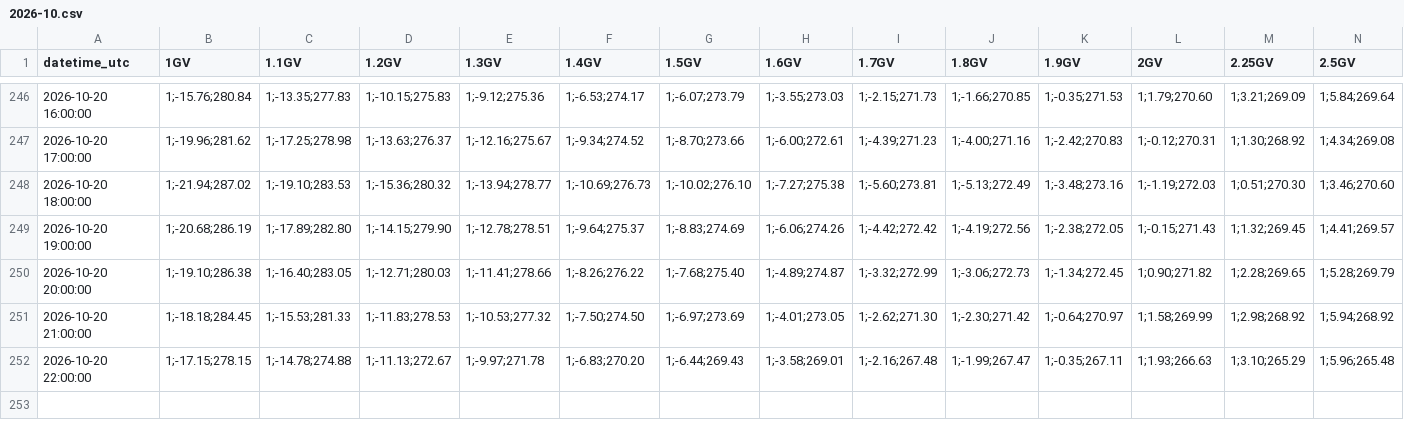
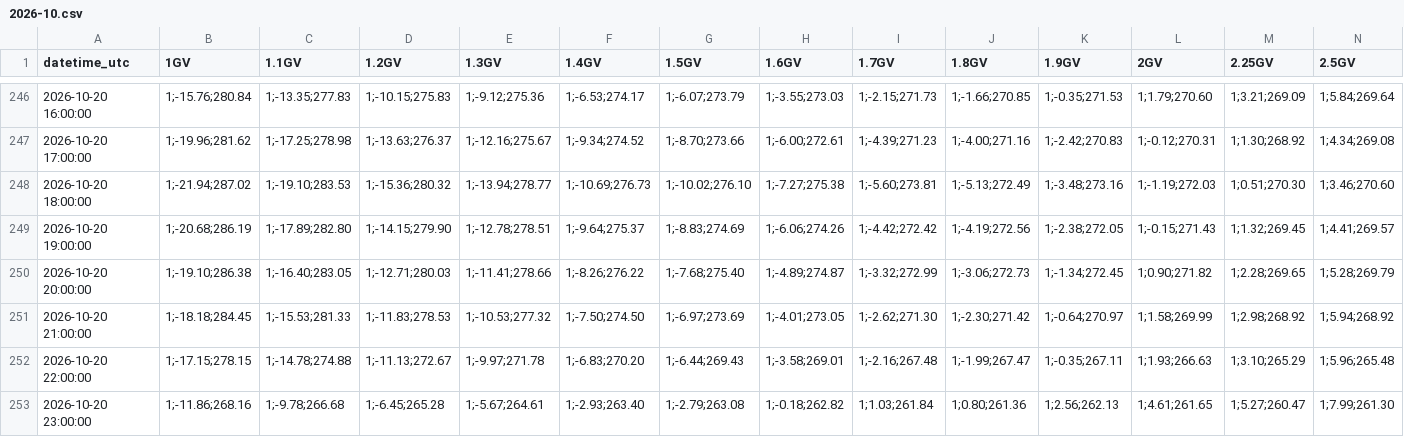
Before and after one commit to NLarsen15/OTSOpi, a CSV file: data/asymptotic/Fort_Smith/2026-10.csv, drawn as a sheet; only a part is shown, gaps mark what is left out; rows hold the shown columns only; the diff names each change by its address in the sheet, - before the commit and + after, or states it on an @@ line.

```diff
--- a/data/asymptotic/Fort_Smith/2026-10.csv
+++ b/data/asymptotic/Fort_Smith/2026-10.csv
+row 253: 2026-10-20 23:00:00 | 1;-11.86;268.16 | 1;-9.78;266.68 | 1;-6.45;265.28 | 1;-5.67;264.61 | 1;-2.93;263.40 | 1;-2.79;263.08 | 1;-0.18;262.82 | 1;1.03;261.84 | 1;0.80;261.36 | 1;2.56;262.13 | 1;4.61;261.65 | 1;5.27;260.47 | 1;7.99;261.30
```
Also changed, not shown: data/asymptotic/Doi_Inthanon/2026-10.csv, data/asymptotic/Durham/2026-10.csv, 28 other files.
